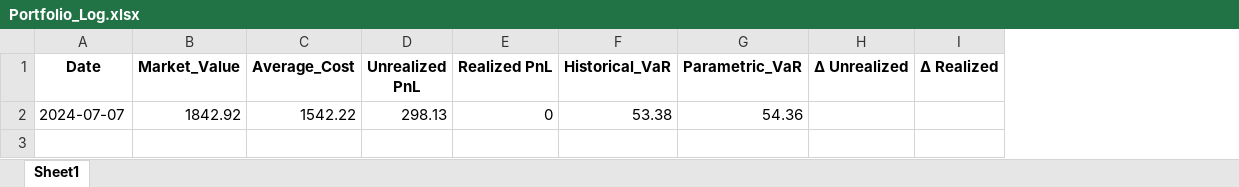
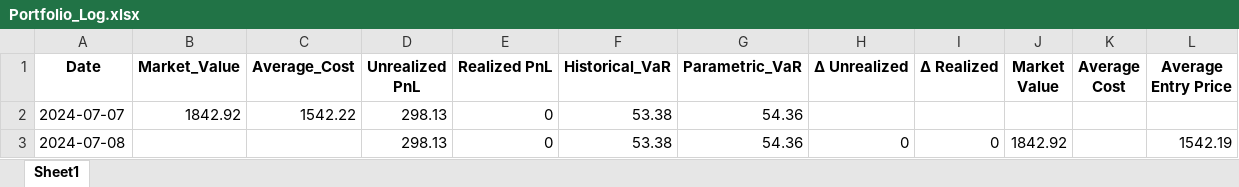
Before and after one commit to Dante-of-Chess/Trading_Strategies, an Excel workbook: Portfolio_Log.xlsx, sheet Sheet1, drawn as a sheet; values as stored, in another font and other column widths than the file's, no borders; the diff names each change by its address in the sheet, - before the commit and + after, or states it on an @@ line.

```diff
--- a/Portfolio_Log.xlsx (sheet Sheet1)
+++ b/Portfolio_Log.xlsx (sheet Sheet1)
+column J (Market Value), empty
+column K (Average Cost), empty
+column L (Average Entry Price), empty
+row 3: 2024-07-08 |  |  | 298.13 | 0 | 53.38 | 54.36 | 0 | 0 | 1842.92 |  | 1542.19
```
Also changed, not shown: 3 other files.
